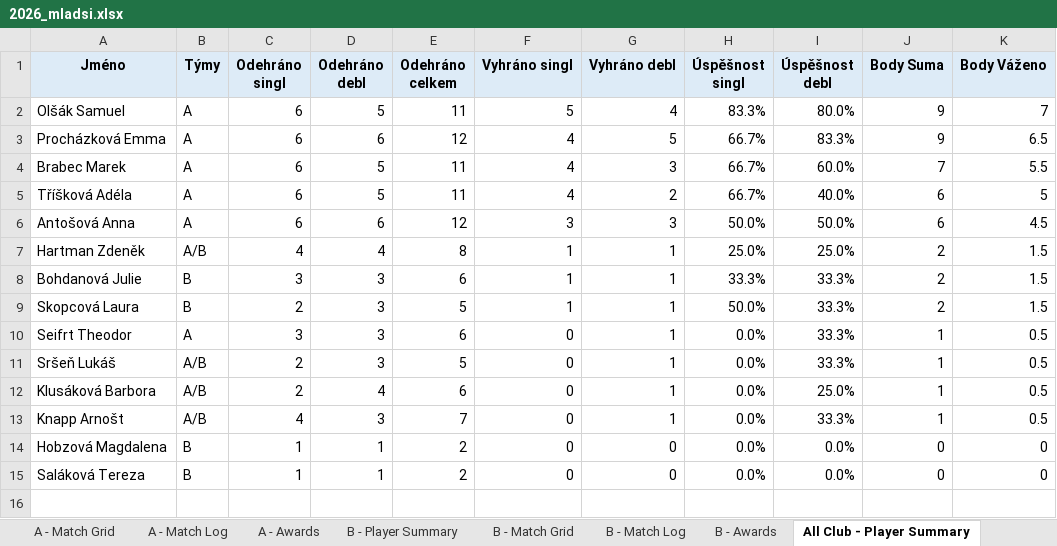
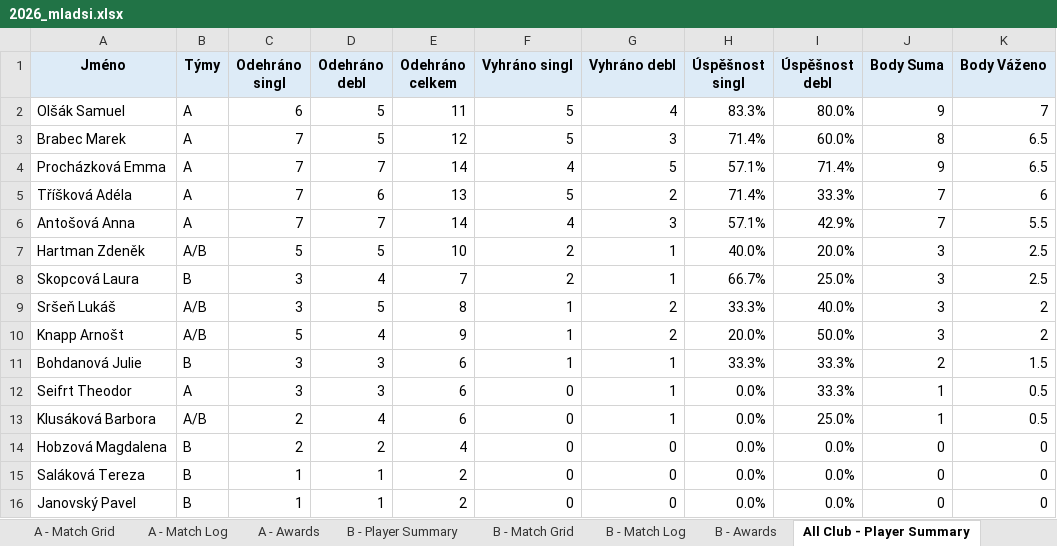
Before and after one commit to uhlirvit/tennis_statistics, an Excel workbook: output/2026_mladsi.xlsx, sheet All Club - Player Summary, drawn as a sheet; values as stored, in another font and other column widths than the file's, no borders; conditional formats not drawn; removed rows and columns are numbered as before the commit, all else as after; the diff names each change by its address in the sheet, - before the commit and + after, or states it on an @@ line.

```diff
--- a/output/2026_mladsi.xlsx (sheet All Club - Player Summary)
+++ b/output/2026_mladsi.xlsx (sheet All Club - Player Summary)
+row 3: Brabec Marek | A | 7 | 5 | 12 | 5 | 3 | 71.4% | 60.0% | 8 | 6.5
-C4 (Odehráno singl): 6
+C4 (Odehráno singl): 7
-D4 (Odehráno debl): 6
+D4 (Odehráno debl): 7
-E4 (Odehráno celkem): 12
+E4 (Odehráno celkem): 14
-H4 (Úspěšnost singl): 66.7%
+H4 (Úspěšnost singl): 57.1%
-I4 (Úspěšnost debl): 83.3%
+I4 (Úspěšnost debl): 71.4%
-row 4: Brabec Marek | A | 6 | 5 | 11 | 4 | 3 | 66.7% | 60.0% | 7 | 5.5
-C5:C6 (Odehráno singl): 6
+C5:C6 (Odehráno singl): 7
-D5 (Odehráno debl): 5
+D5 (Odehráno debl): 6
-E5 (Odehráno celkem): 11
+E5 (Odehráno celkem): 13
-F5 (Vyhráno singl): 4
+F5 (Vyhráno singl): 5
-H5 (Úspěšnost singl): 66.7%
+H5 (Úspěšnost singl): 71.4%
-I5 (Úspěšnost debl): 40.0%
+I5 (Úspěšnost debl): 33.3%
-J5:J6 (Body Suma): 6
+J5:J6 (Body Suma): 7
-K5 (Body Váženo): 5
+K5 (Body Váženo): 6
-D6 (Odehráno debl): 6
+D6 (Odehráno debl): 7
-E6 (Odehráno celkem): 12
+E6 (Odehráno celkem): 14
-F6 (Vyhráno singl): 3
+F6 (Vyhráno singl): 4
-H6 (Úspěšnost singl): 50.0%
+H6 (Úspěšnost singl): 57.1%
-I6 (Úspěšnost debl): 50.0%
+I6 (Úspěšnost debl): 42.9%
-K6 (Body Váženo): 4.5
+K6 (Body Váženo): 5.5
-C7 (Odehráno singl): 4
+C7 (Odehráno singl): 5
-D7 (Odehráno debl): 4
+D7 (Odehráno debl): 5
-E7 (Odehráno celkem): 8
+E7 (Odehráno celkem): 10
-F7 (Vyhráno singl): 1
+F7 (Vyhráno singl): 2
-H7 (Úspěšnost singl): 25.0%
+H7 (Úspěšnost singl): 40.0%
-I7 (Úspěšnost debl): 25.0%
+I7 (Úspěšnost debl): 20.0%
-J7 (Body Suma): 2
+J7 (Body Suma): 3
-K7 (Body Váženo): 1.5
+K7 (Body Váženo): 2.5
+row 8: Skopcová Laura | B | 3 | 4 | 7 | 2 | 1 | 66.7% | 25.0% | 3 | 2.5
+row 9: Sršeň Lukáš | A/B | 3 | 5 | 8 | 1 | 2 | 33.3% | 40.0% | 3 | 2
+row 10: Knapp Arnošt | A/B | 5 | 4 | 9 | 1 | 2 | 20.0% | 50.0% | 3 | 2
-row 9: Skopcová Laura | B | 2 | 3 | 5 | 1 | 1 | 50.0% | 33.3% | 2 | 1.5
-row 11: Sršeň Lukáš | A/B | 2 | 3 | 5 | 0 | 1 | 0.0% | 33.3% | 1 | 0.5
-row 13: Knapp Arnošt | A/B | 4 | 3 | 7 | 0 | 1 | 0.0% | 33.3% | 1 | 0.5
-C14 (Odehráno singl): 1
+C14 (Odehráno singl): 2
-D14 (Odehráno debl): 1
+D14 (Odehráno debl): 2
-E14 (Odehráno celkem): 2
+E14 (Odehráno celkem): 4
+row 16: Janovský Pavel | B | 1 | 1 | 2 | 0 | 0 | 0.0% | 0.0% | 0 | 0
```
Also changed, not shown: sheet All Club - Awards, sheet A - Match Log, sheet A - Awards, sheet B - Match Log, sheet B - Awards, sheet A - Player Summary, 3 more sheets, output/2026_baby.xlsx, output/2026_dorost.xlsx, 11 other files.
